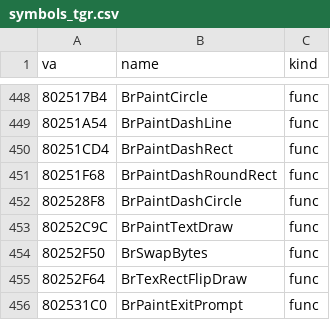
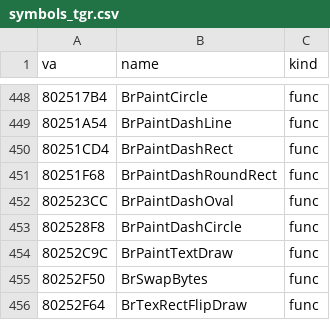
Before and after one commit to Link4Electronics/brally, a CSV file: n64/config/symbols_tgr.csv, drawn as a sheet; only a part is shown, gaps mark what is left out; the shorter side is filled out with more unchanged rows; the diff names each change by its address in the sheet, - before the commit and + after, or states it on an @@ line.

Commit message:
n64: BrPaintDashOval (0x802523CC) transcribed, T2 -- the marching-ants oval: the FrameOval midpoint walk with per-coordinate products left to strength reduction, dashed on odd coordinates

```diff
--- a/n64/config/symbols_tgr.csv
+++ b/n64/config/symbols_tgr.csv
+row 452: 802523CC | BrPaintDashOval | func
```
Also changed, not shown: 1 other file.
